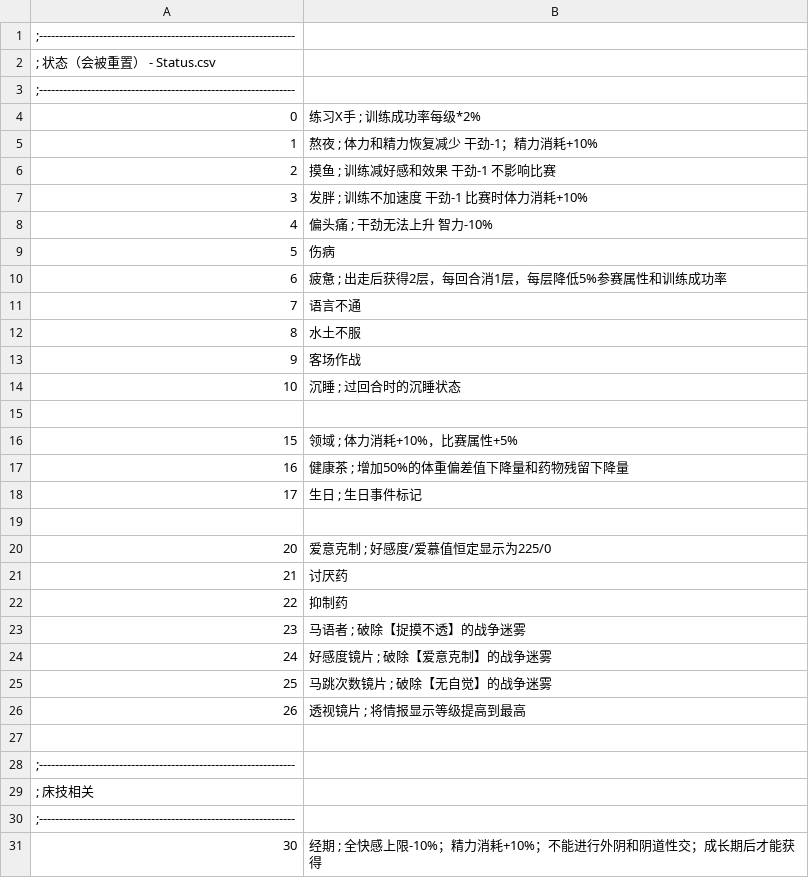
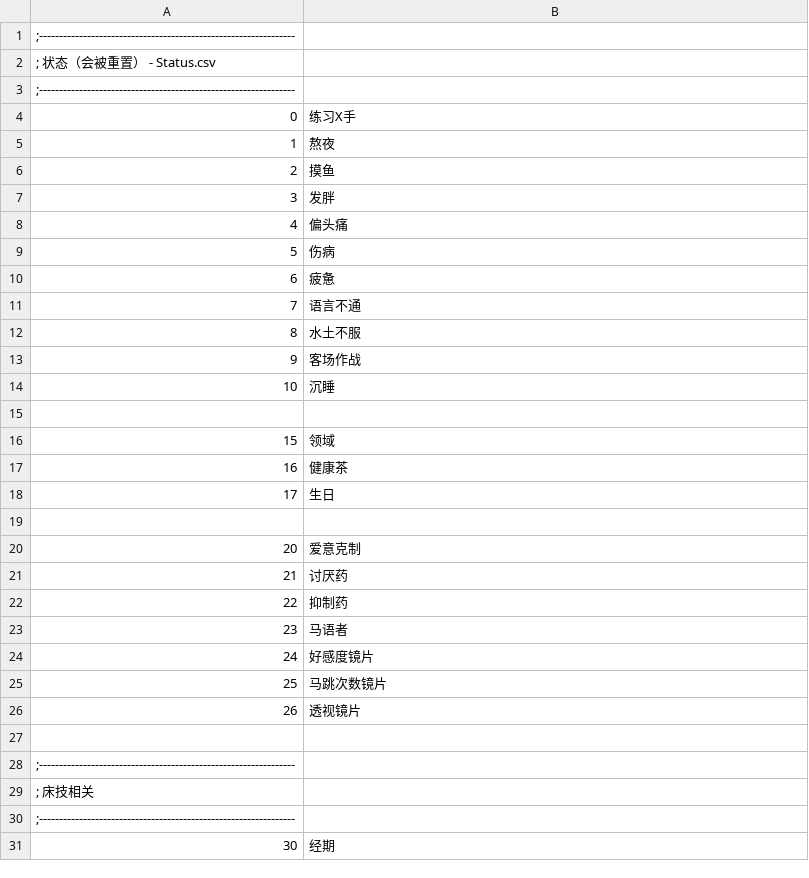
Before and after one commit to yikisi/2, a CSV file: csv/Status.csv, drawn as a sheet; only a part is shown; the diff covers the shown part only.

```diff
--- a/csv/Status.csv
+++ b/csv/Status.csv
@@ -3,9 +3,9 @@
 ;----------------------------------------------------------------
-0,练习X手        ; 训练成功率每级*2%
-1,熬夜          ; 体力和精力恢复减少 干劲-1；精力消耗+10%
-2,摸鱼          ; 训练减好感和效果 干劲-1 不影响比赛
-3,发胖          ; 训练不加速度 干劲-1 比赛时体力消耗+10%
-4,偏头痛         ; 干劲无法上升 智力-10%
+0,练习X手
+1,熬夜
+2,摸鱼
+3,发胖
+4,偏头痛
 5,伤病
-6,疲惫          ; 出走后获得2层，每回合消1层，每层降低5%参赛属性和训练成功率
+6,疲惫
 7,语言不通
@@ -13,15 +13,15 @@
 9,客场作战
-10,沉睡         ; 过回合时的沉睡状态
+10,沉睡
 
-15,领域         ; 体力消耗+10%，比赛属性+5%
-16,健康茶       ; 增加50%的体重偏差值下降量和药物残留下降量
-17,生日         ; 生日事件标记
+15,领域
+16,健康茶
+17,生日
 
-20,爱意克制     ; 好感度/爱慕值恒定显示为225/0
+20,爱意克制
 21,讨厌药
 22,抑制药
-23,马语者        ; 破除【捉摸不透】的战争迷雾
-24,好感度镜片     ; 破除【爱意克制】的战争迷雾
-25,马跳次数镜片   ; 破除【无自觉】的战争迷雾
-26,透视镜片       ; 将情报显示等级提高到最高
+23,马语者
+24,好感度镜片
+25,马跳次数镜片
+26,透视镜片
 
@@ -30,2 +30,2 @@
 ;----------------------------------------------------------------
-30,经期       ; 全快感上限-10%；精力消耗+10%；不能进行外阴和阴道性交；成长期后才能获得
+30,经期
```
Also changed, not shown: 9 edited cells elsewhere in this file, csv/Abl.csv, csv/CFlag.csv, 23 other files.
